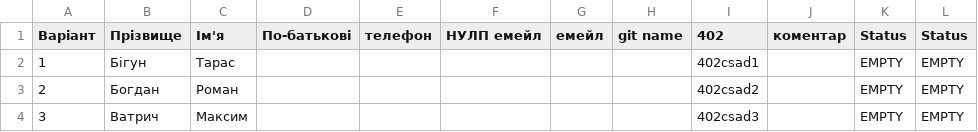
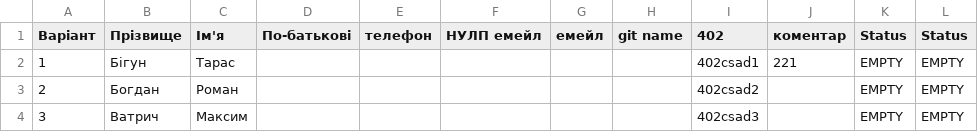
Before and after one commit to viktorlevytskyiki2022/csad-task1, a CSV file: output/groups.csv, drawn as a sheet; only a part is shown.

```diff
--- a/output/groups.csv
+++ b/output/groups.csv
@@ -1,3 +1,3 @@
 Варіант,Прізвище,Ім'я,По-батькові,телефон,НУЛП емейл,емейл,git name,402,коментар,Status,Status
-1,Бігун,Тарас,,,,,,402csad1,,EMPTY,EMPTY
+1,Бігун,Тарас,,,,,,402csad1,221,EMPTY,EMPTY
 2,Богдан,Роман,,,,,,402csad2,,EMPTY,EMPTY
```
